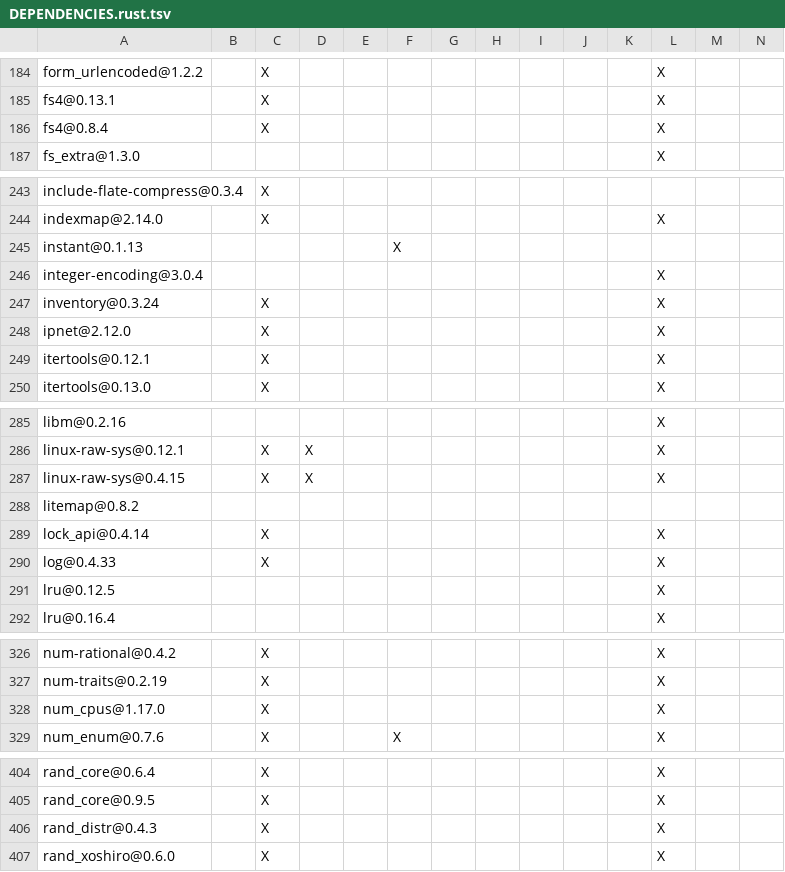
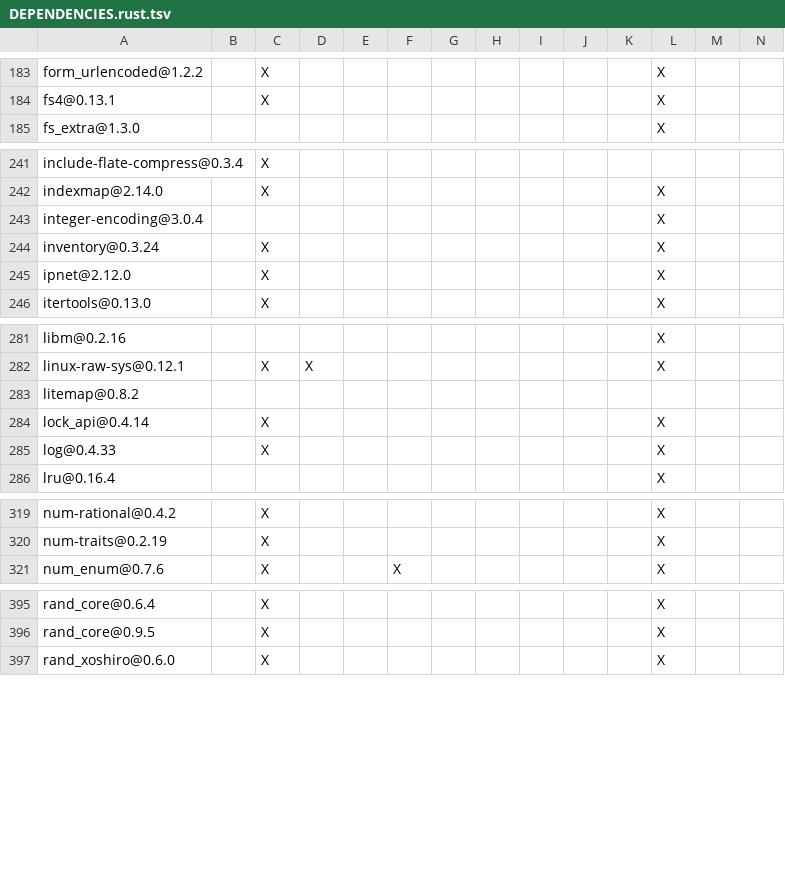
Before and after one commit to XiaoHongbo-Hope/paimon-rust, a TSV file: crates/integrations/datafusion/DEPENDENCIES.rust.tsv, drawn as a sheet; only a part is shown, gaps mark what is left out; rows hold the shown columns only; the diff covers the shown part only; the diff names each change by its address in the sheet, - before the commit and + after, or states it on an @@ line.

```diff
--- a/crates/integrations/datafusion/DEPENDENCIES.rust.tsv
+++ b/crates/integrations/datafusion/DEPENDENCIES.rust.tsv
-row 186: fs4@0.8.4 |  | X |  |  |  |  |  |  |  |  | X
-row 245: instant@0.1.13 |  |  |  |  | X
-row 249: itertools@0.12.1 |  | X |  |  |  |  |  |  |  |  | X
-row 287: linux-raw-sys@0.4.15 |  | X | X |  |  |  |  |  |  |  | X
-row 291: lru@0.12.5 |  |  |  |  |  |  |  |  |  |  | X
-row 328: num_cpus@1.17.0 |  | X |  |  |  |  |  |  |  |  | X
-row 406: rand_distr@0.4.3 |  | X |  |  |  |  |  |  |  |  | X
```
Also changed, not shown: 15 removed rows elsewhere in this file, DEPENDENCIES.rust.tsv, bindings/python/DEPENDENCIES.rust.tsv, 15 other files.
